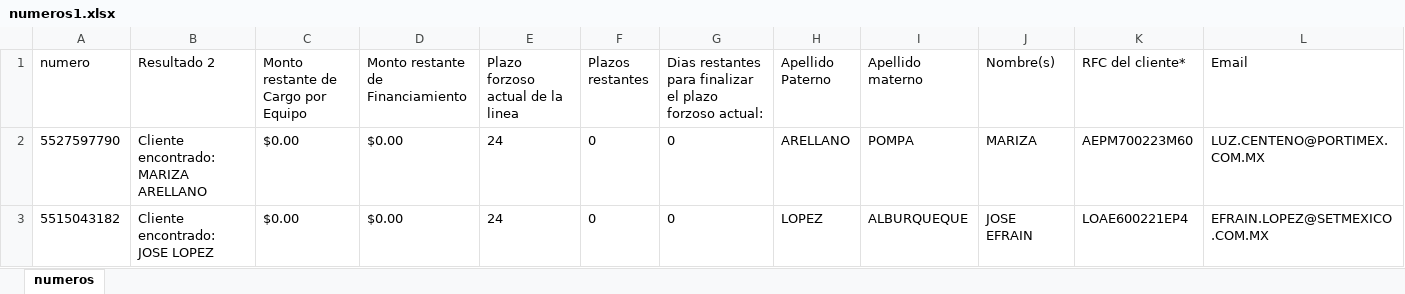
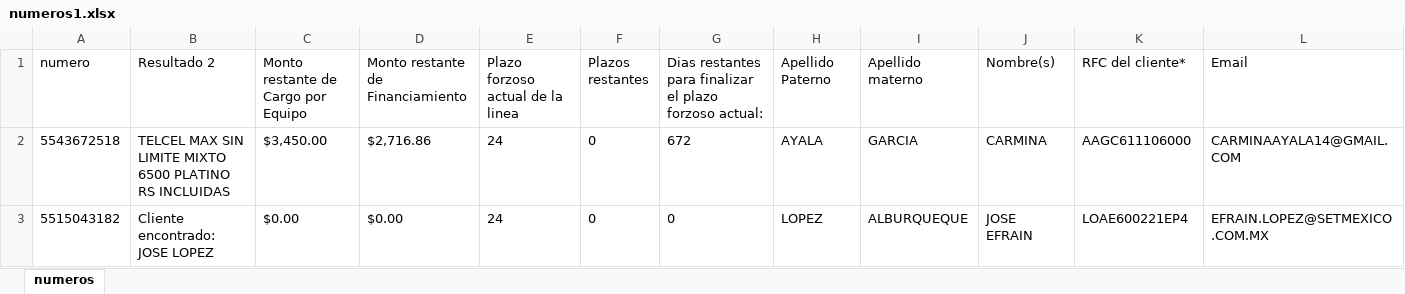
Before and after one commit to ivnmrqz/Telcel, an Excel workbook: DATA/numeros1.xlsx, sheet numeros, drawn as a sheet; only a part is shown; values as stored, in another font and other column widths than the file's, no borders; removed rows and columns are numbered as before the commit, all else as after; rows hold the shown columns only; the diff names each change by its address in the sheet, - before the commit and + after, or states it on an @@ line.

```diff
--- a/DATA/numeros1.xlsx (sheet numeros)
+++ b/DATA/numeros1.xlsx (sheet numeros)
-row 2: 5527597790 | Cliente encontrado: MARIZA ARELLANO | $0.00 | $0.00 | 24 | 0 | 0 | ARELLANO | POMPA | MARIZA | AEPM700223M60 | LUZ.CENTENO@PORTIMEX.COM.MX
+row 2: 5543672518 | TELCEL MAX SIN LIMITE MIXTO 6500 PLATINO RS INCLUIDAS | $3,450.00 | $2,716.86 | 24 | 0 | 672 | AYALA | GARCIA | CARMINA | AAGC611106000 | CARMINAAYALA14@GMAIL.COM
```
Also changed, not shown: DATA/DATA.xlsx, DATA/numeros2.xlsx, 43 other files.
